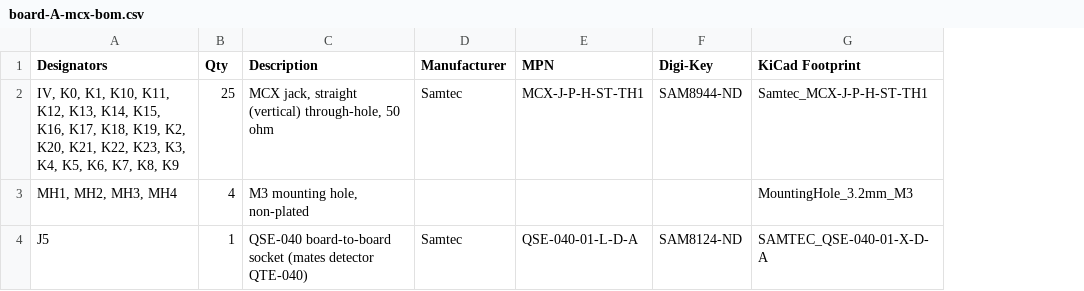
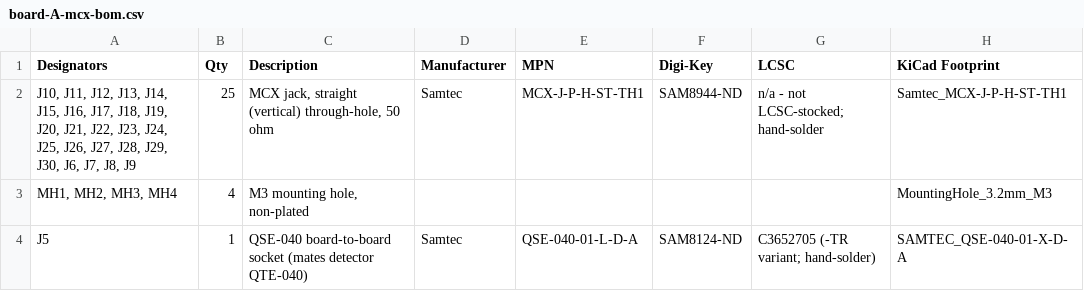
Before and after one commit to Brunner-neutrino-lab/ets-breakout, a CSV file: boards/board-A-mcx/fab/board-A-mcx-bom.csv, drawn as a sheet; the diff names each change by its address in the sheet, - before the commit and + after, or states it on an @@ line.

```diff
--- a/boards/board-A-mcx/fab/board-A-mcx-bom.csv
+++ b/boards/board-A-mcx/fab/board-A-mcx-bom.csv
+column G (LCSC), rows 2-4: n/a - not LCSC-stocked; hand-solder |  | C3652705 (-TR variant; hand-solder)
-A2 (Designators): IV, K0, K1, K10, K11, K12, K13, K14, K15, K16, K17, K18, K19, K2, K20, K21, K22, K23, K3, K4, K5, K6, K7, K8, K9
+A2 (Designators): J10, J11, J12, J13, J14, J15, J16, J17, J18, J19, J20, J21, J22, J23, J24, J25, J26, J27, J28, J29, J30, J6, J7, J8, J9
```
Also changed, not shown: boards/board-A-mcx/fab/board-A-mcx-pos.csv, docs/BOM.csv, 44 other files.
